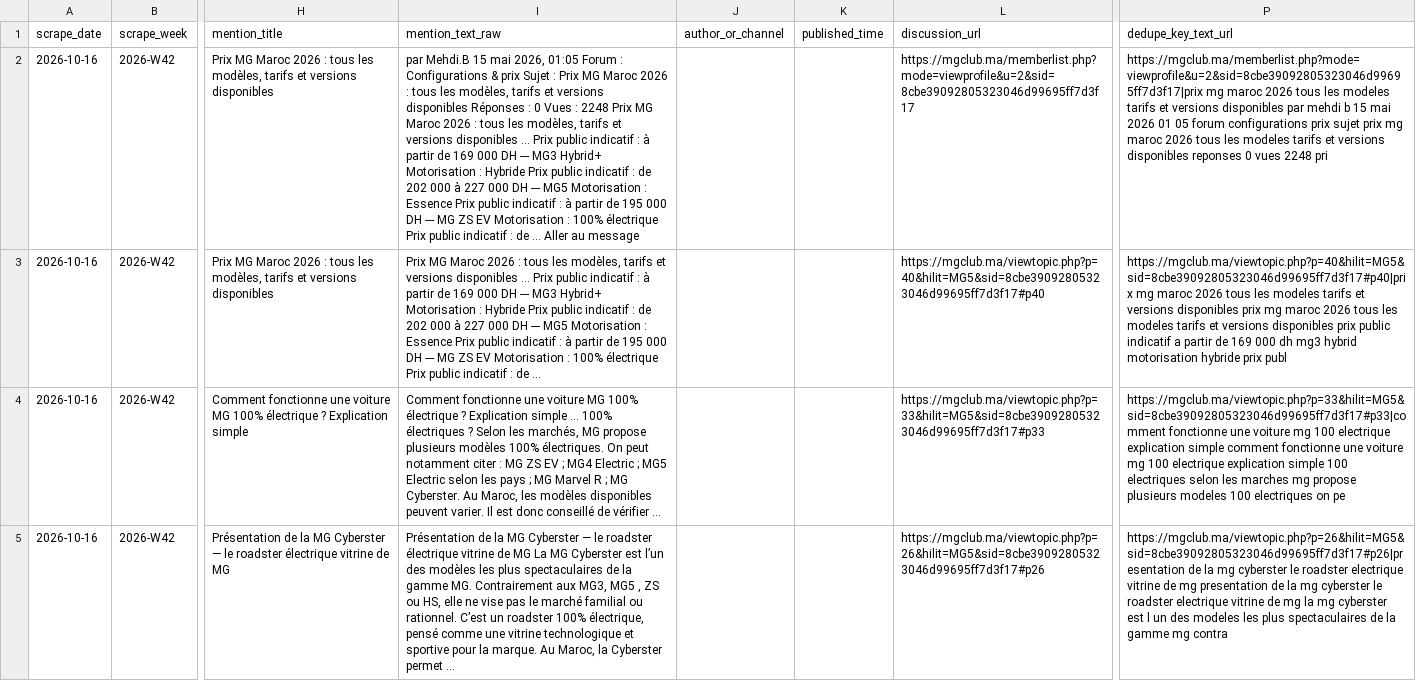
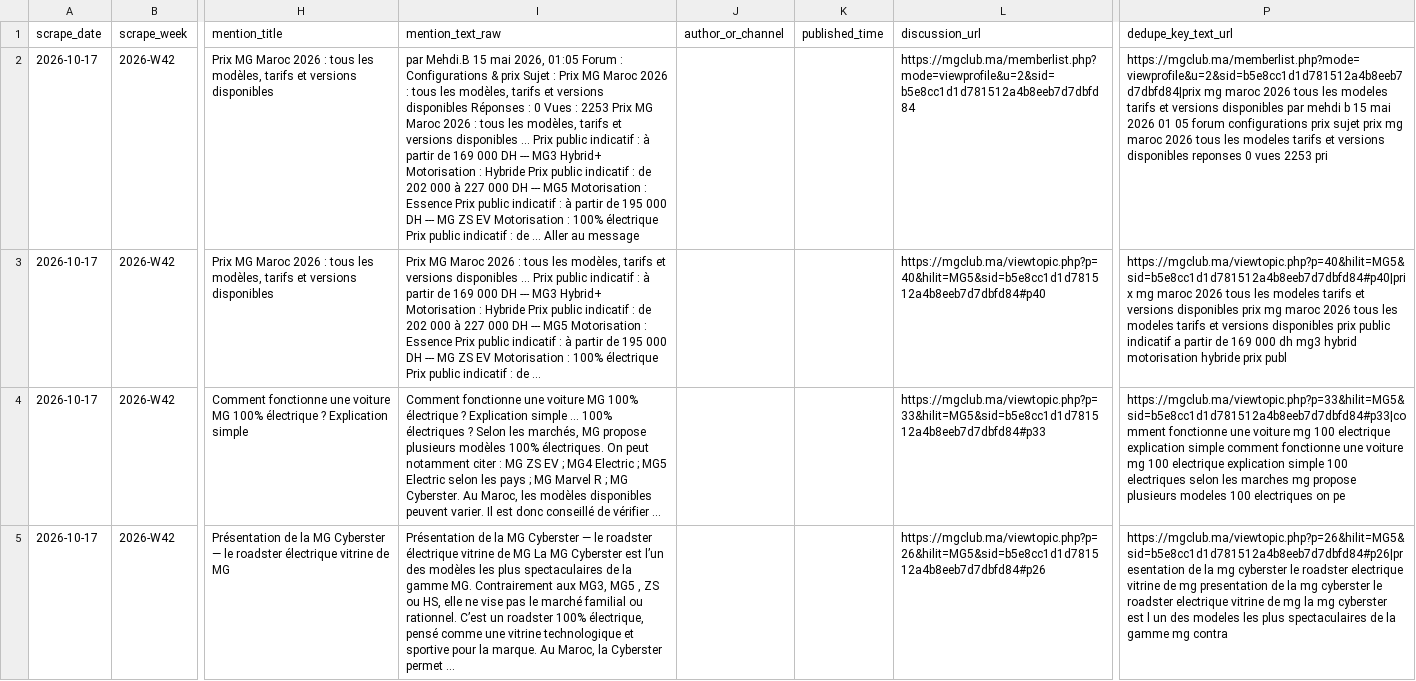
Before and after one commit to DTBknight/car-export-radar, a CSV file: data/latest/cleaned_mentions.csv, drawn as a sheet; only a part is shown, gaps mark what is left out; the diff covers the shown part only; the diff names each change by its address in the sheet, - before the commit and + after, or states it on an @@ line.

```diff
--- a/data/latest/cleaned_mentions.csv
+++ b/data/latest/cleaned_mentions.csv
-A2:A5 (scrape_date): 2026-10-16
+A2:A5 (scrape_date): 2026-10-17
-I2 (mention_text_raw): …Vues : 2248 Prix MG…
+I2 (mention_text_raw): …Vues : 2253 Prix MG…
-L2 (discussion_url): https://mgclub.ma/memberlist.php?mode=viewprofile&u=2&sid=8cbe39092805323046d99695ff7d3f17
+L2 (discussion_url): https://mgclub.ma/memberlist.php?mode=viewprofile&u=2&sid=b5e8cc1d1d781512a4b8eeb7d7dbfd84
-P2 (dedupe_key_text_url): https://mgclub.ma/memberlist.php?mode=viewprofile&u=2&sid=8cbe39092805323046d99695ff7d3f17|prix mg maroc 2026 tous les modeles tarifs et versions disponibles par mehdi b 15 mai 2026 01 05 forum configurations prix sujet prix mg maroc 2026 tous les modeles tarifs et versions disponibles reponses 0 vues 2248 pri
+P2 (dedupe_key_text_url): https://mgclub.ma/memberlist.php?mode=viewprofile&u=2&sid=b5e8cc1d1d781512a4b8eeb7d7dbfd84|prix mg maroc 2026 tous les modeles tarifs et versions disponibles par mehdi b 15 mai 2026 01 05 forum configurations prix sujet prix mg maroc 2026 tous les modeles tarifs et versions disponibles reponses 0 vues 2253 pri
-L3 (discussion_url): https://mgclub.ma/viewtopic.php?p=40&hilit=MG5&sid=8cbe39092805323046d99695ff7d3f17#p40
+L3 (discussion_url): https://mgclub.ma/viewtopic.php?p=40&hilit=MG5&sid=b5e8cc1d1d781512a4b8eeb7d7dbfd84#p40
-P3 (dedupe_key_text_url): https://mgclub.ma/viewtopic.php?p=40&hilit=MG5&sid=8cbe39092805323046d99695ff7d3f17#p40|prix mg maroc…
+P3 (dedupe_key_text_url): https://mgclub.ma/viewtopic.php?p=40&hilit=MG5&sid=b5e8cc1d1d781512a4b8eeb7d7dbfd84#p40|prix mg maroc…
-L4 (discussion_url): https://mgclub.ma/viewtopic.php?p=33&hilit=MG5&sid=8cbe39092805323046d99695ff7d3f17#p33
+L4 (discussion_url): https://mgclub.ma/viewtopic.php?p=33&hilit=MG5&sid=b5e8cc1d1d781512a4b8eeb7d7dbfd84#p33
-P4 (dedupe_key_text_url): https://mgclub.ma/viewtopic.php?p=33&hilit=MG5&sid=8cbe39092805323046d99695ff7d3f17#p33|comment fonctionne une…
+P4 (dedupe_key_text_url): https://mgclub.ma/viewtopic.php?p=33&hilit=MG5&sid=b5e8cc1d1d781512a4b8eeb7d7dbfd84#p33|comment fonctionne une…
-L5 (discussion_url): https://mgclub.ma/viewtopic.php?p=26&hilit=MG5&sid=8cbe39092805323046d99695ff7d3f17#p26
+L5 (discussion_url): https://mgclub.ma/viewtopic.php?p=26&hilit=MG5&sid=b5e8cc1d1d781512a4b8eeb7d7dbfd84#p26
-P5 (dedupe_key_text_url): https://mgclub.ma/viewtopic.php?p=26&hilit=MG5&sid=8cbe39092805323046d99695ff7d3f17#p26|presentation de la…
+P5 (dedupe_key_text_url): https://mgclub.ma/viewtopic.php?p=26&hilit=MG5&sid=b5e8cc1d1d781512a4b8eeb7d7dbfd84#p26|presentation de la…
```
Also changed, not shown: 8 edited cells elsewhere in this file, data/latest/evidence_samples.csv, data/latest/model_heat_by_market.csv, 2 other files.
